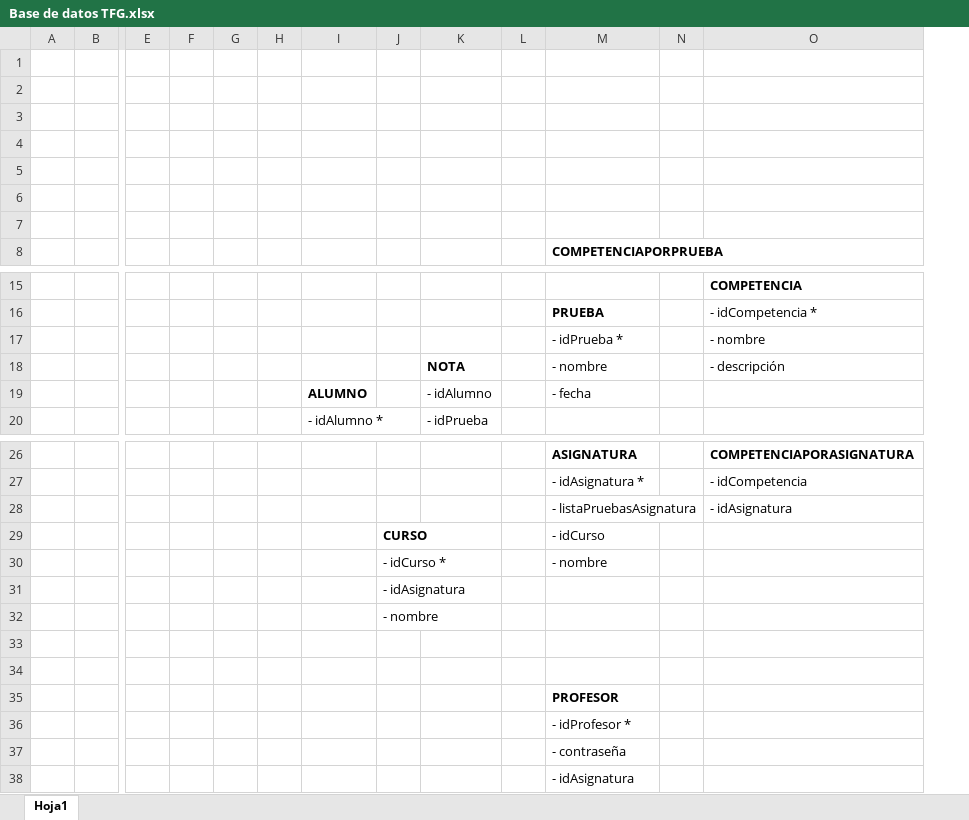
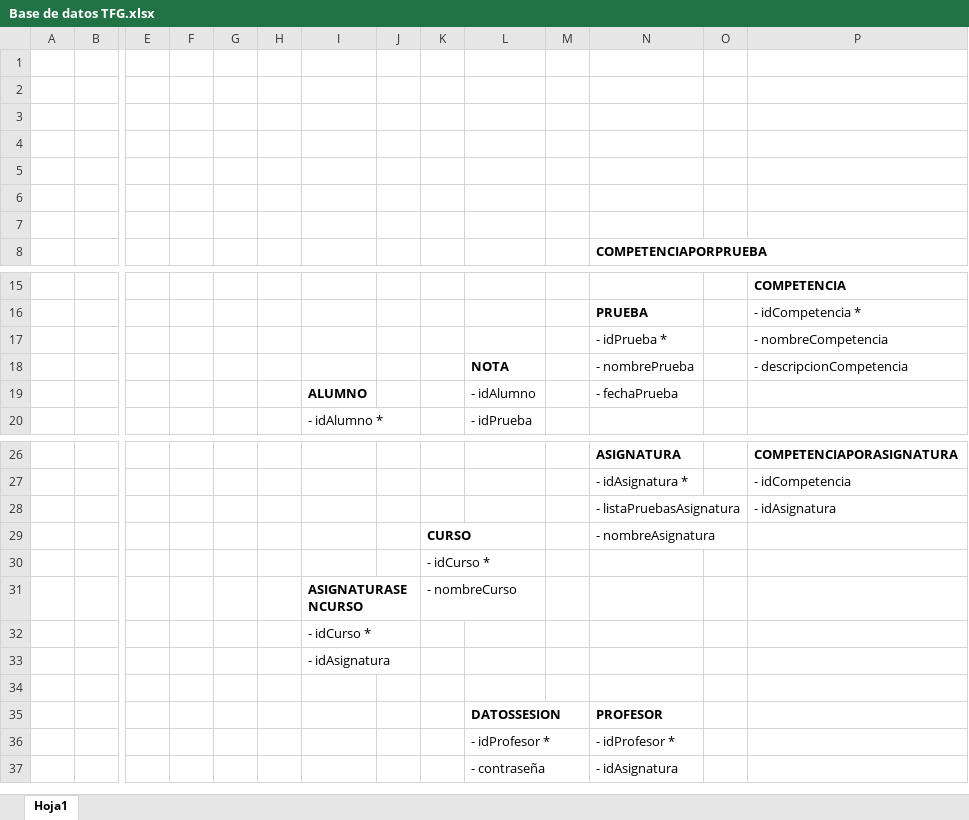
Before and after one commit to Geadalu/MisNotas, an Excel workbook: Database/Base de datos TFG.xlsx, sheet Hoja1, drawn as a sheet; only a part is shown, gaps mark what is left out; values as stored, in another font and other column widths than the file's, no borders; charts and pictures not drawn; removed rows and columns are numbered as before the commit, all else as after; rows hold the shown columns only; the diff names each change by its address in the sheet, - before the commit and + after, or states it on an @@ line.

```diff
--- a/Database/Base de datos TFG.xlsx (sheet Hoja1)
+++ b/Database/Base de datos TFG.xlsx (sheet Hoja1)
+column J, empty
-P17: - nombre
+P17: - nombreCompetencia
-N18: - nombre
+N18: - nombrePrueba
-P18: - descripción
+P18: - descripcionCompetencia
-N19: - fecha
+N19: - fechaPrueba
-N29: - idCurso
+N29: - nombreAsignatura
-row 30:  |  |  |  |  |  |  | - idCurso * |  |  | - nombre
-K30: - idAsignatura
+K30: - idCurso *
-row 32:  |  |  |  |  |  |  | - nombre
+row 31:  |  |  |  |  |  | ASIGNATURASENCURSO |  | - nombreCurso
+row 32:  |  |  |  |  |  | - idCurso *
+row 33:  |  |  |  |  |  | - idAsignatura
-row 35: (empty)
+row 35:  |  |  |  |  |  |  |  |  | DATOSSESION |  | PROFESOR
-row 35:  |  |  |  |  |  |  |  |  |  | PROFESOR
-L36: (empty)
+L36: - idProfesor *
-row 37:  |  |  |  |  |  |  |  |  |  | - contraseña
-L37: (empty)
+L37: - contraseña
```
Also changed, not shown: charts or pictures, 2 other files.
